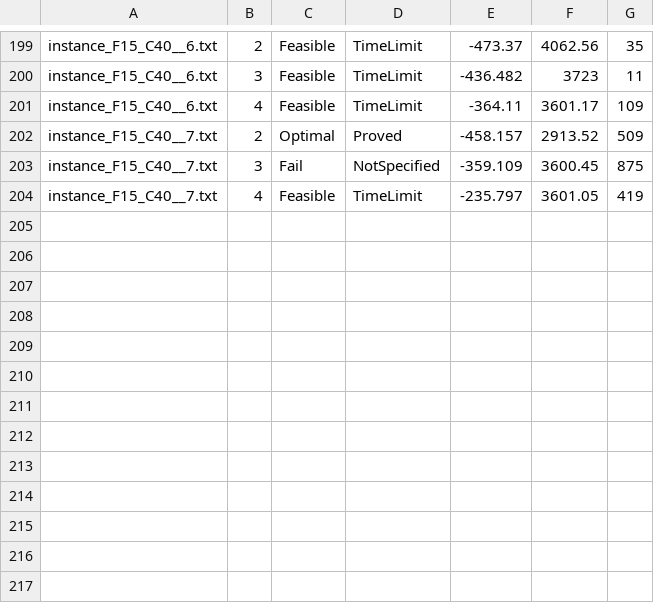
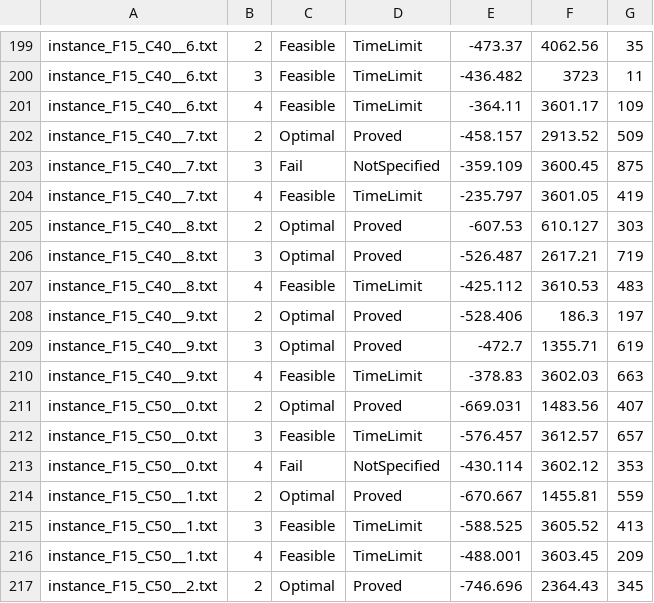
Before and after one commit to hlefebvr/hlefebvr.github.io, a CSV file: open-science/AC/DisruptionFLP/results_1_0.csv, drawn as a sheet; only a part is shown, gaps mark what is left out.

```diff
--- a/open-science/AC/DisruptionFLP/results_1_0.csv
+++ b/open-science/AC/DisruptionFLP/results_1_0.csv
@@ -204 +204,14 @@ instance_F15_C40__7.txt,3,Fail,NotSpecified,-359.109,3600.45,875
 instance_F15_C40__7.txt,4,Feasible,TimeLimit,-235.797,3601.05,419
+instance_F15_C40__8.txt,2,Optimal,Proved,-607.53,610.127,303
+instance_F15_C40__8.txt,3,Optimal,Proved,-526.487,2617.21,719
+instance_F15_C40__8.txt,4,Feasible,TimeLimit,-425.112,3610.53,483
+instance_F15_C40__9.txt,2,Optimal,Proved,-528.406,186.3,197
+instance_F15_C40__9.txt,3,Optimal,Proved,-472.7,1355.71,619
+instance_F15_C40__9.txt,4,Feasible,TimeLimit,-378.83,3602.03,663
+instance_F15_C50__0.txt,2,Optimal,Proved,-669.031,1483.56,407
+instance_F15_C50__0.txt,3,Feasible,TimeLimit,-576.457,3612.57,657
+instance_F15_C50__0.txt,4,Fail,NotSpecified,-430.114,3602.12,353
+instance_F15_C50__1.txt,2,Optimal,Proved,-670.667,1455.81,559
+instance_F15_C50__1.txt,3,Feasible,TimeLimit,-588.525,3605.52,413
+instance_F15_C50__1.txt,4,Feasible,TimeLimit,-488.001,3603.45,209
+instance_F15_C50__2.txt,2,Optimal,Proved,-746.696,2364.43,345
```
Also changed, not shown: open-science/AC/DisruptionFLP/results_0_0.csv, open-science/AC/DisruptionFLP/results_0_1.csv, 3 other files.
